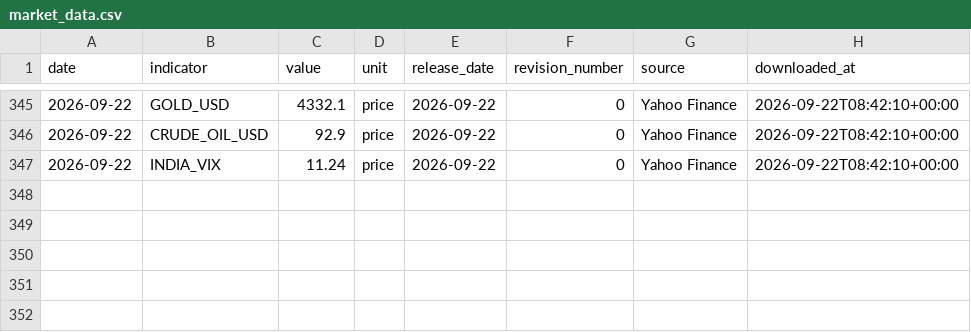
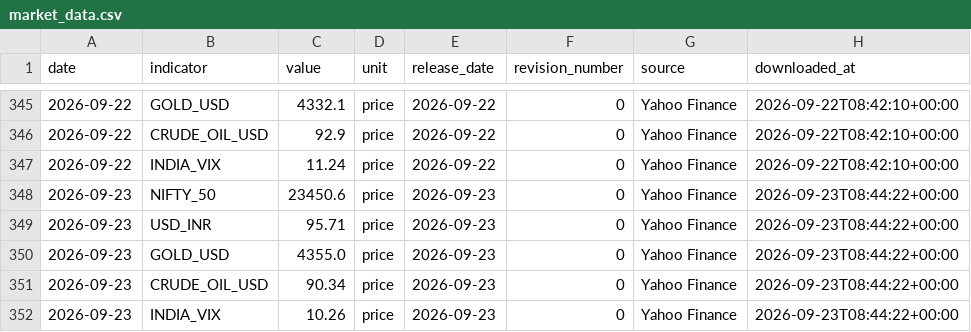
Before and after one commit to EliteConnect476/india-macro-terminal, a CSV file: data/processed/market_data.csv, drawn as a sheet; only a part is shown, gaps mark what is left out; the diff names each change by its address in the sheet, - before the commit and + after, or states it on an @@ line.

Commit message:
Auto-update: 2026-09-23

```diff
--- a/data/processed/market_data.csv
+++ b/data/processed/market_data.csv
+row 348: 2026-09-23 | NIFTY_50 | 23450.6 | price | 2026-09-23 | 0 | Yahoo Finance | 2026-09-23T08:44:22+00:00
+row 349: 2026-09-23 | USD_INR | 95.71 | price | 2026-09-23 | 0 | Yahoo Finance | 2026-09-23T08:44:22+00:00
+row 350: 2026-09-23 | GOLD_USD | 4355.0 | price | 2026-09-23 | 0 | Yahoo Finance | 2026-09-23T08:44:22+00:00
+row 351: 2026-09-23 | CRUDE_OIL_USD | 90.34 | price | 2026-09-23 | 0 | Yahoo Finance | 2026-09-23T08:44:22+00:00
+row 352: 2026-09-23 | INDIA_VIX | 10.26 | price | 2026-09-23 | 0 | Yahoo Finance | 2026-09-23T08:44:22+00:00
```
